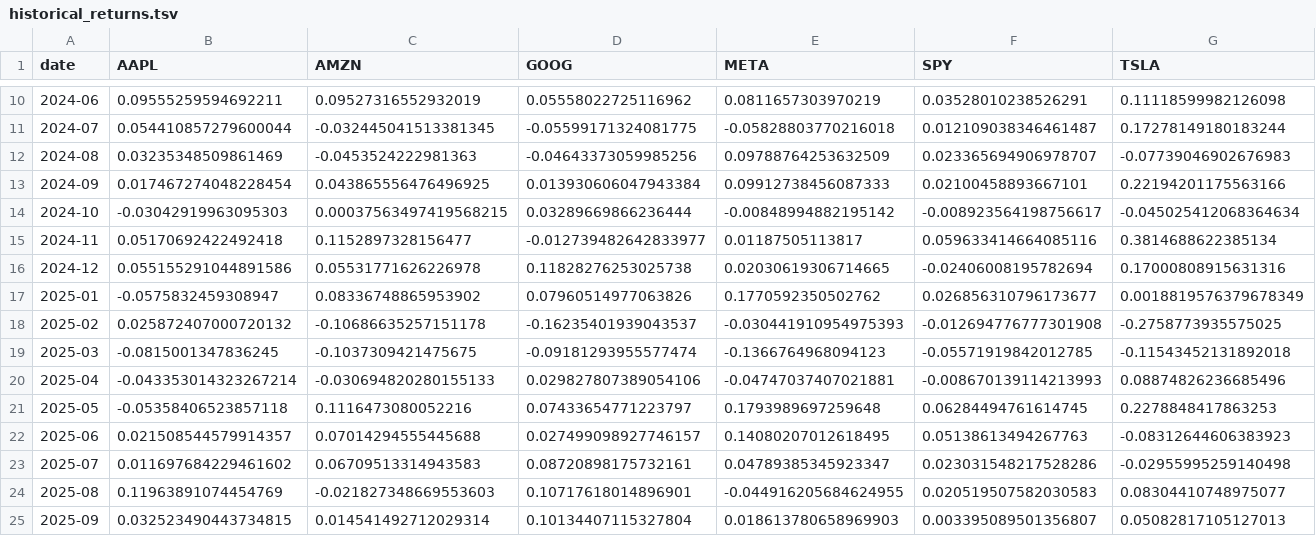
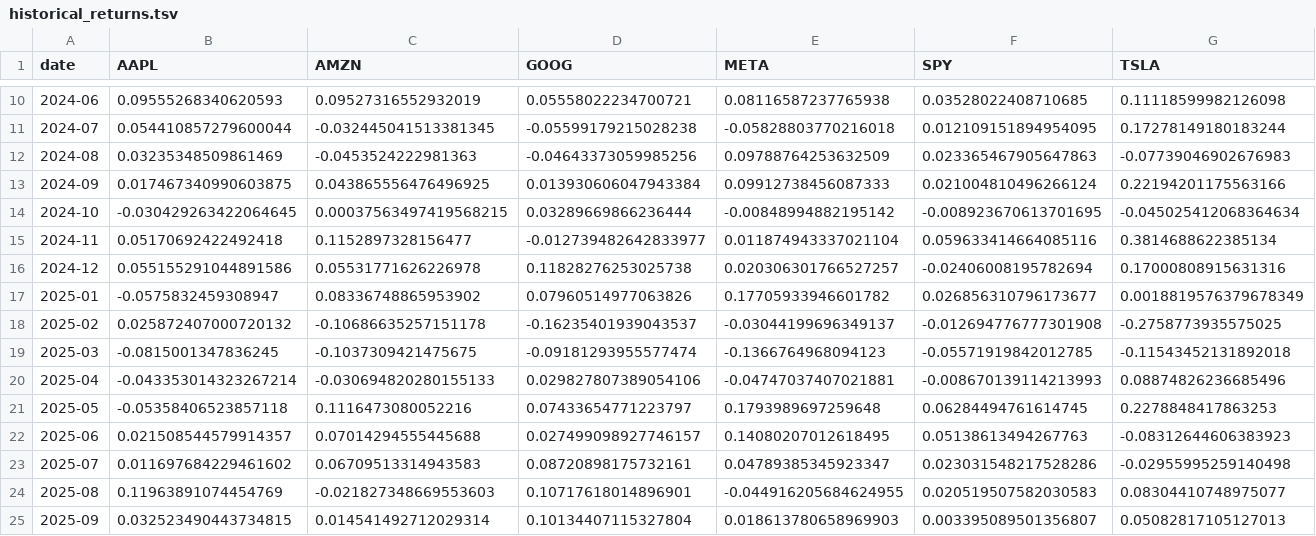
Before and after one commit to hnm15/DX704-, a TSV file: historical_returns.tsv, drawn as a sheet; only a part is shown, gaps mark what is left out; the diff covers the shown part only.

```diff
--- a/historical_returns.tsv
+++ b/historical_returns.tsv
@@ -10,10 +10,10 @@ date	AAPL	AMZN	GOOG	META	SPY	TSLA
-2024-06	0.09555259594692211	0.09527316552932019	0.05558022725116962	0.0811657303970219	0.03528010238526291	0.11118599982126098
-2024-07	0.054410857279600044	-0.032445041513381345	-0.05599171324081775	-0.05828803770216018	0.012109038346461487	0.17278149180183244
-2024-08	0.03235348509861469	-0.0453524222981363	-0.04643373059985256	0.09788764253632509	0.023365694906978707	-0.07739046902676983
-2024-09	0.017467274048228454	0.043865556476496925	0.013930606047943384	0.09912738456087333	0.02100458893667101	0.22194201175563166
-2024-10	-0.03042919963095303	0.00037563497419568215	0.03289669866236444	-0.00848994882195142	-0.008923564198756617	-0.045025412068364634
-2024-11	0.05170692422492418	0.1152897328156477	-0.012739482642833977	0.01187505113817	0.059633414664085116	0.3814688622385134
-2024-12	0.055155291044891586	0.05531771626226978	0.11828276253025738	0.02030619306714665	-0.02406008195782694	0.17000808915631316
-2025-01	-0.0575832459308947	0.08336748865953902	0.07960514977063826	0.1770592350502762	0.026856310796173677	0.0018819576379678349
-2025-02	0.025872407000720132	-0.10686635257151178	-0.16235401939043537	-0.030441910954975393	-0.012694776777301908	-0.2758773935575025
+2024-06	0.09555268340620593	0.09527316552932019	0.05558022234700721	0.08116587237765938	0.03528022408710685	0.11118599982126098
+2024-07	0.054410857279600044	-0.032445041513381345	-0.05599179215028238	-0.05828803770216018	0.012109151894954095	0.17278149180183244
+2024-08	0.03235348509861469	-0.0453524222981363	-0.04643373059985256	0.09788764253632509	0.023365467905647863	-0.07739046902676983
+2024-09	0.017467340990603875	0.043865556476496925	0.013930606047943384	0.09912738456087333	0.021004810496266124	0.22194201175563166
+2024-10	-0.030429263422064645	0.00037563497419568215	0.03289669866236444	-0.00848994882195142	-0.008923670613701695	-0.045025412068364634
+2024-11	0.05170692422492418	0.1152897328156477	-0.012739482642833977	0.011874943337021104	0.059633414664085116	0.3814688622385134
+2024-12	0.055155291044891586	0.05531771626226978	0.11828276253025738	0.020306301766527257	-0.02406008195782694	0.17000808915631316
+2025-01	-0.0575832459308947	0.08336748865953902	0.07960514977063826	0.17705933946601782	0.026856310796173677	0.0018819576379678349
+2025-02	0.025872407000720132	-0.10686635257151178	-0.16235401939043537	-0.03044199696349137	-0.012694776777301908	-0.2758773935575025
 2025-03	-0.0815001347836245	-0.1037309421475675	-0.09181293955577474	-0.1366764968094123	-0.05571919842012785	-0.11543452131892018
```
Also changed, not shown: 30 edited cells elsewhere in this file, estimated_covariance.tsv, historical_prices.tsv, 5 other files.
